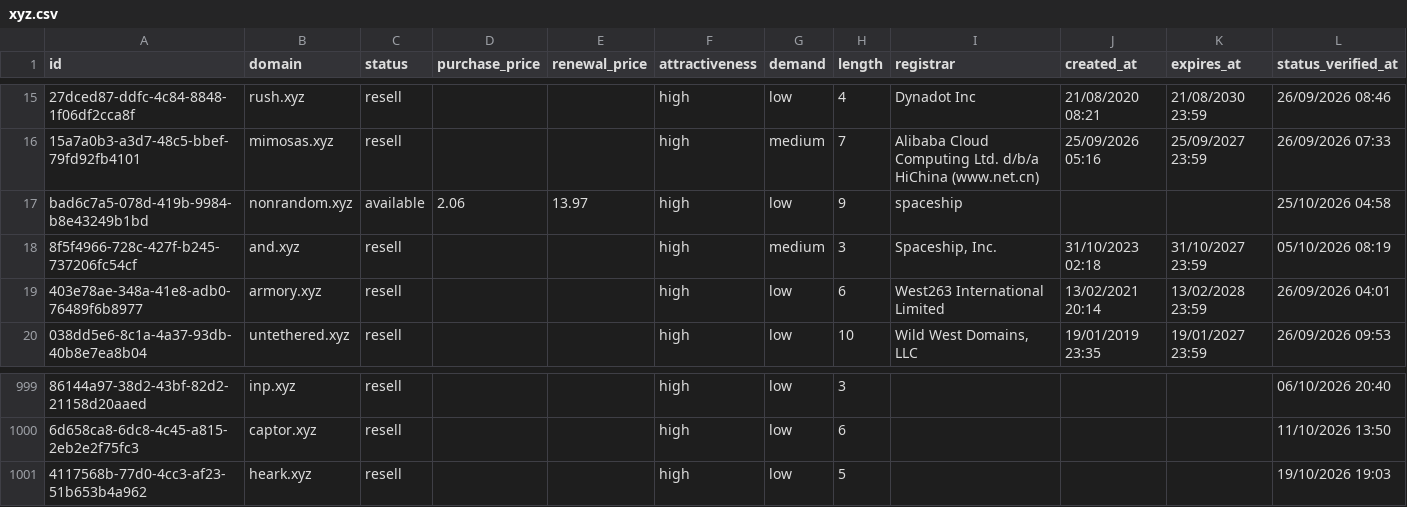
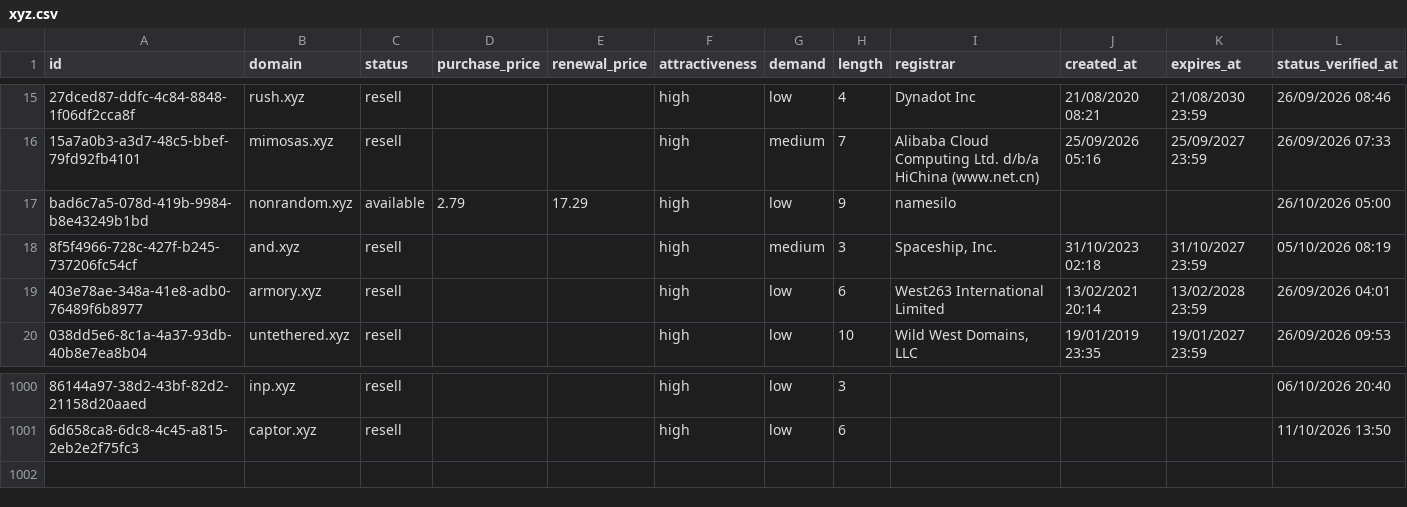
Before and after one commit to UniqueDomains/xyz-oneword-domains, a CSV file: xyz.csv, drawn as a sheet; only a part is shown, gaps mark what is left out; removed rows and columns are numbered as before the commit, all else as after; the diff covers the shown part only; the diff names each change by its address in the sheet, - before the commit and + after, or states it on an @@ line.

```diff
--- a/xyz.csv
+++ b/xyz.csv
-D17 (purchase_price): 2.06
+D17 (purchase_price): 2.79
-E17 (renewal_price): 13.97
+E17 (renewal_price): 17.29
-I17 (registrar): spaceship
+I17 (registrar): namesilo
-L17 (status_verified_at): 25/10/2026 04:58
+L17 (status_verified_at): 26/10/2026 05:00
-row 1001: 4117568b-77d0-4cc3-af23-51b653b4a962 | heark.xyz | resell |  |  | high | low | 5 |  |  |  | 19/10/2026 19:03
```
Also changed, not shown: 3 added rows, 2 removed rows and 4 edited cells elsewhere in this file, 4 other files.
